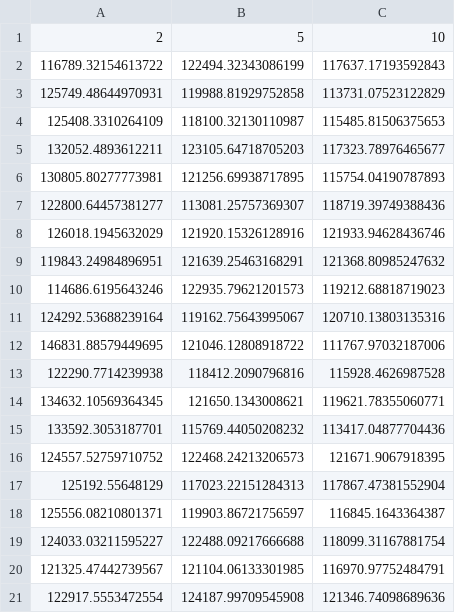
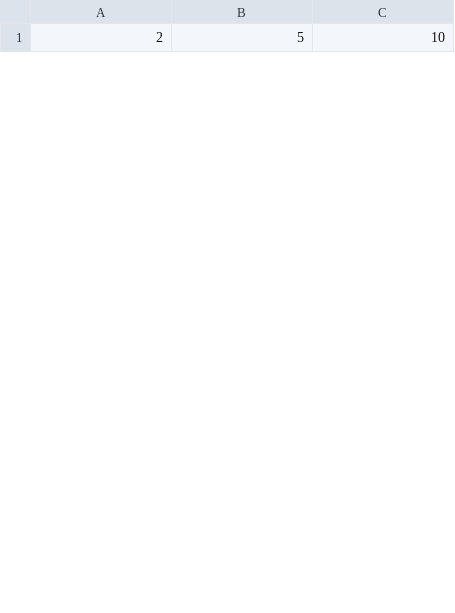
Before and after one commit to kobesar/proj3part2, a CSV file: Output/Results/sims_error.csv, drawn as a sheet; only a part is shown; removed rows and columns are numbered as before the commit, all else as after; the diff covers the shown part only; the diff names each change by its address in the sheet, - before the commit and + after, or states it on an @@ line.

```diff
--- a/Output/Results/sims_error.csv
+++ b/Output/Results/sims_error.csv
-row 2: 116789.32154613722 | 122494.32343086199 | 117637.17193592843
-row 3: 125749.48644970931 | 119988.81929752858 | 113731.07523122829
-row 4: 125408.3310264109 | 118100.32130110987 | 115485.81506375653
-row 5: 132052.4893612211 | 123105.64718705203 | 117323.78976465677
-row 6: 130805.80277773981 | 121256.69938717895 | 115754.04190787893
-row 7: 122800.64457381277 | 113081.25757369307 | 118719.39749388436
-row 8: 126018.1945632029 | 121920.15326128916 | 121933.94628436746
-row 9: 119843.24984896951 | 121639.25463168291 | 121368.80985247632
-row 10: 114686.6195643246 | 122935.79621201573 | 119212.68818719023
-row 11: 124292.53688239164 | 119162.75643995067 | 120710.13803135316
-row 12: 146831.88579449695 | 121046.12808918722 | 111767.97032187006
-row 13: 122290.7714239938 | 118412.2090796816 | 115928.4626987528
-row 14: 134632.10569364345 | 121650.1343008621 | 119621.78355060771
-row 15: 133592.3053187701 | 115769.44050208232 | 113417.04877704436
-row 16: 124557.52759710752 | 122468.24213206573 | 121671.9067918395
-row 17: 125192.55648129 | 117023.22151284313 | 117867.47381552904
-row 18: 125556.08210801371 | 119903.86721756597 | 116845.1643364387
-row 19: 124033.03211595227 | 122488.09217666688 | 118099.31167881754
-row 20: 121325.47442739567 | 121104.06133301985 | 116970.97752484791
-row 21: 122917.5553472554 | 124187.99709545908 | 121346.74098689636
```
Also changed, not shown: 30 added rows and 10 removed rows elsewhere in this file, 6 other files.
